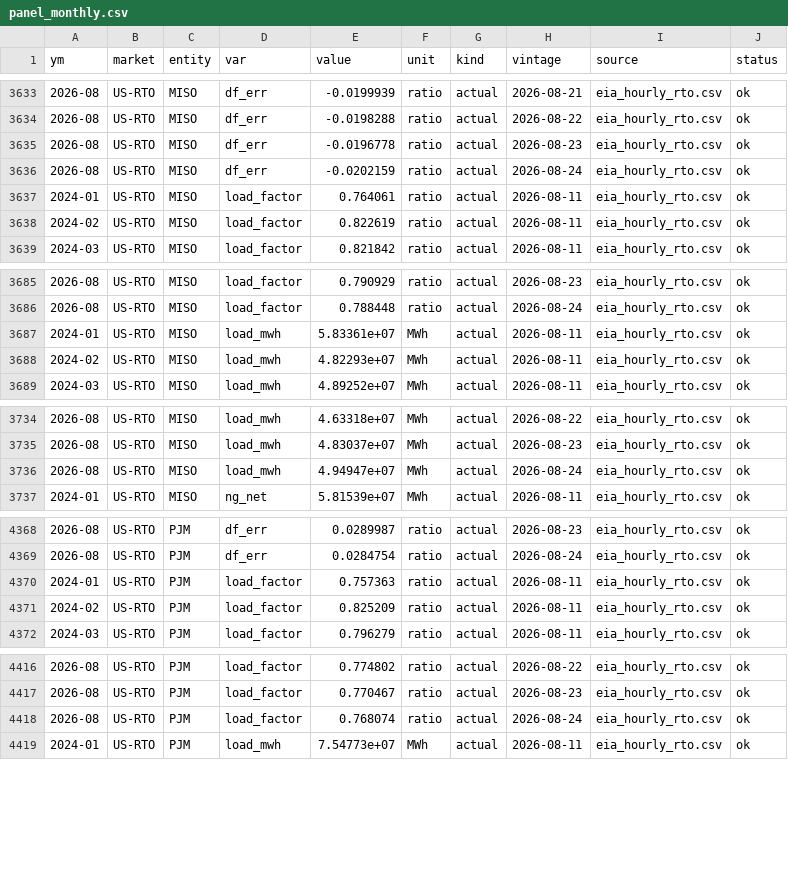
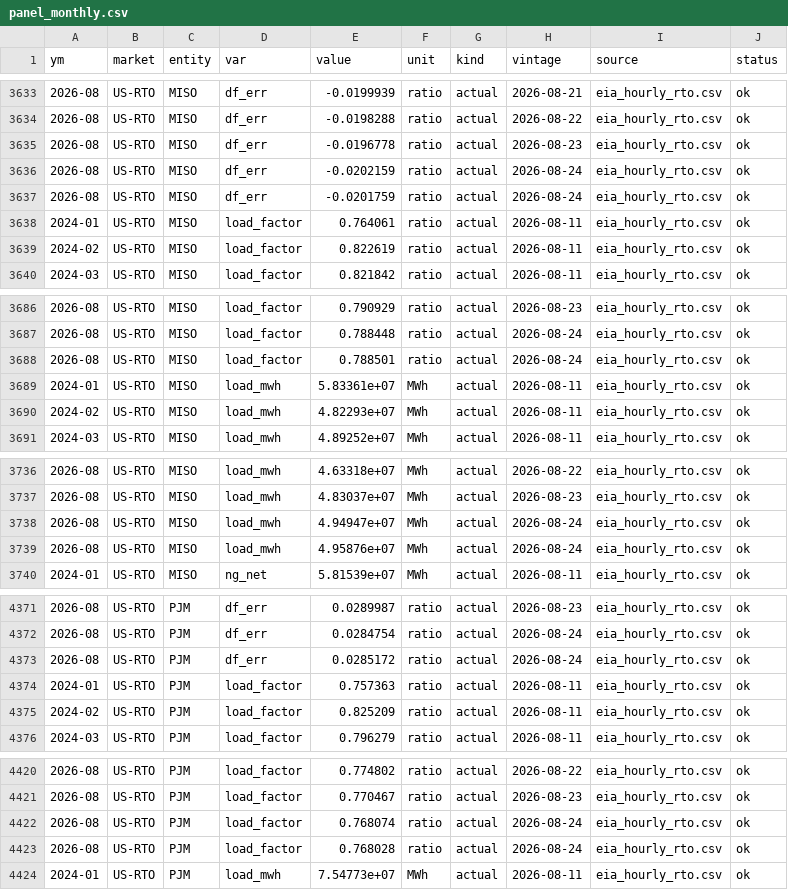
Before and after one commit to bnkim192/eia-harvester, a CSV file: panel_monthly.csv, drawn as a sheet; only a part is shown, gaps mark what is left out; the diff covers the shown part only; the diff names each change by its address in the sheet, - before the commit and + after, or states it on an @@ line.

```diff
--- a/panel_monthly.csv
+++ b/panel_monthly.csv
+row 3637: 2026-08 | US-RTO | MISO | df_err | -0.0201759 | ratio | actual | 2026-08-24 | eia_hourly_rto.csv | ok
+row 3688: 2026-08 | US-RTO | MISO | load_factor | 0.788501 | ratio | actual | 2026-08-24 | eia_hourly_rto.csv | ok
+row 3739: 2026-08 | US-RTO | MISO | load_mwh | 4.95876e+07 | MWh | actual | 2026-08-24 | eia_hourly_rto.csv | ok
+row 4373: 2026-08 | US-RTO | PJM | df_err | 0.0285172 | ratio | actual | 2026-08-24 | eia_hourly_rto.csv | ok
+row 4423: 2026-08 | US-RTO | PJM | load_factor | 0.768028 | ratio | actual | 2026-08-24 | eia_hourly_rto.csv | ok
```
Also changed, not shown: 1 added row elsewhere in this file, 7 other files.
